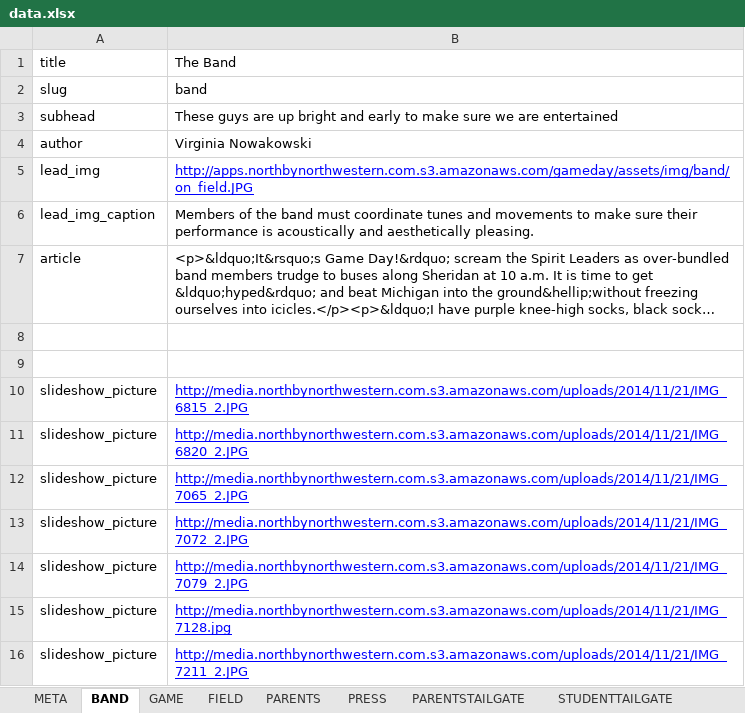
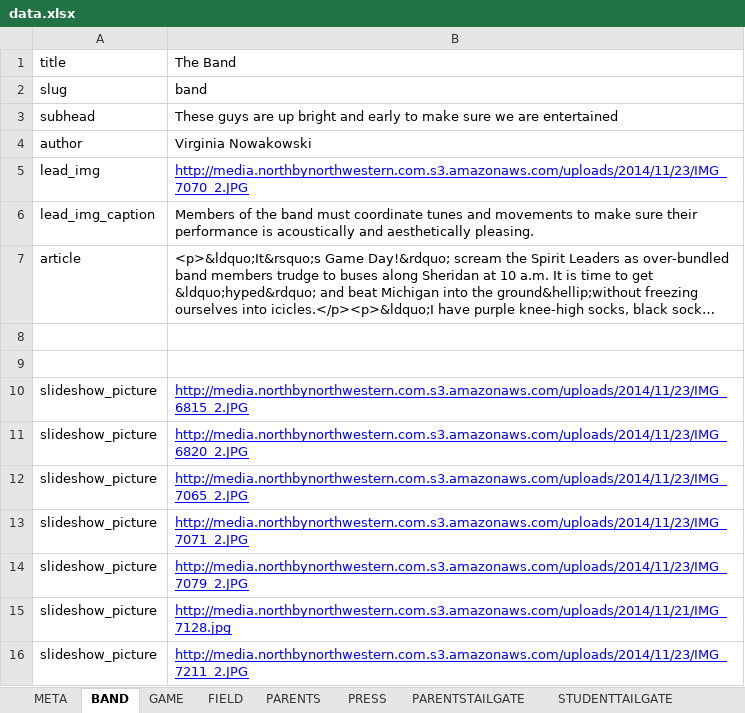
Before and after one commit to northbynorthwestern/asam-studies, an Excel workbook: data.xlsx, sheet BAND, drawn as a sheet; long unchanged cells end in …; values as stored, in another font and other column widths than the file's, no borders; charts and pictures not drawn; the diff names each change by its address in the sheet, - before the commit and + after, or states it on an @@ line.

```diff
--- a/data.xlsx (sheet BAND)
+++ b/data.xlsx (sheet BAND)
-B5: http://apps.northbynorthwestern.com.s3.amazonaws.com/gameday/assets/img/band/on_field.JPG
+B5: http://media.northbynorthwestern.com.s3.amazonaws.com/uploads/2014/11/23/IMG_7070_2.JPG
-B10: http://media.northbynorthwestern.com.s3.amazonaws.com/uploads/2014/11/21/IMG_6815_2.JPG
+B10: http://media.northbynorthwestern.com.s3.amazonaws.com/uploads/2014/11/23/IMG_6815_2.JPG
-B11: http://media.northbynorthwestern.com.s3.amazonaws.com/uploads/2014/11/21/IMG_6820_2.JPG
+B11: http://media.northbynorthwestern.com.s3.amazonaws.com/uploads/2014/11/23/IMG_6820_2.JPG
-B12: http://media.northbynorthwestern.com.s3.amazonaws.com/uploads/2014/11/21/IMG_7065_2.JPG
+B12: http://media.northbynorthwestern.com.s3.amazonaws.com/uploads/2014/11/23/IMG_7065_2.JPG
-B13: http://media.northbynorthwestern.com.s3.amazonaws.com/uploads/2014/11/21/IMG_7072_2.JPG
+B13: http://media.northbynorthwestern.com.s3.amazonaws.com/uploads/2014/11/23/IMG_7071_2.JPG
-B14: http://media.northbynorthwestern.com.s3.amazonaws.com/uploads/2014/11/21/IMG_7079_2.JPG
+B14: http://media.northbynorthwestern.com.s3.amazonaws.com/uploads/2014/11/23/IMG_7079_2.JPG
-B16: http://media.northbynorthwestern.com.s3.amazonaws.com/uploads/2014/11/21/IMG_7211_2.JPG
+B16: http://media.northbynorthwestern.com.s3.amazonaws.com/uploads/2014/11/23/IMG_7211_2.JPG
```
Also changed, not shown: sheet FIELD, sheet SUPERFAN, sheet TEAM, sheet PRESS, sheet STAFF, sheet GAME, 5 more sheets, 31 other files.
